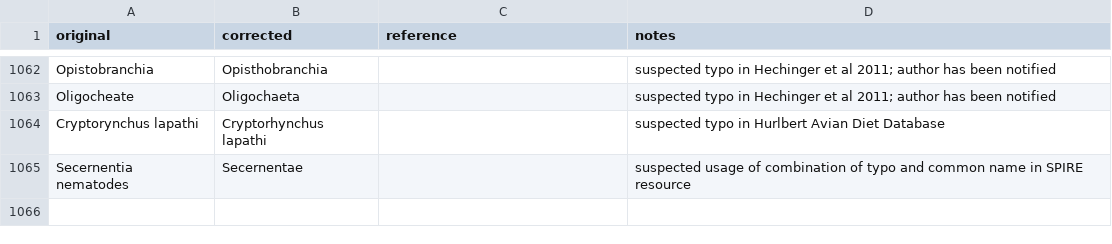
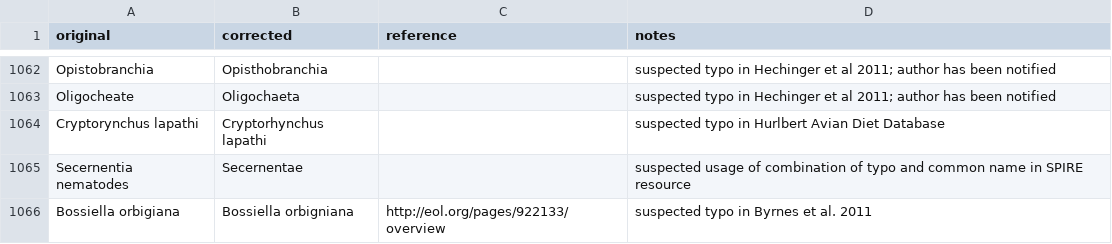
Before and after one commit to globalbioticinteractions/globalbioticinteractions, a CSV file: eol-globi-data-tool/src/main/resources/org/eol/globi/service/taxon-name-mapping.csv, drawn as a sheet; only a part is shown, gaps mark what is left out.

Commit message:
correcting suspected typo. see issue #89

```diff
--- a/eol-globi-data-tool/src/main/resources/org/eol/globi/service/taxon-name-mapping.csv
+++ b/eol-globi-data-tool/src/main/resources/org/eol/globi/service/taxon-name-mapping.csv
@@ -1065 +1065,2 @@ Cryptorynchus lapathi,Cryptorhynchus lapathi,,suspected typo in Hurlbert Avian D
 Secernentia nematodes,Secernentae,,suspected usage of combination of typo and common name in SPIRE resource
+Bossiella orbigiana,Bossiella orbigniana,http://eol.org/pages/922133/overview,suspected typo in Byrnes et al. 2011
```
